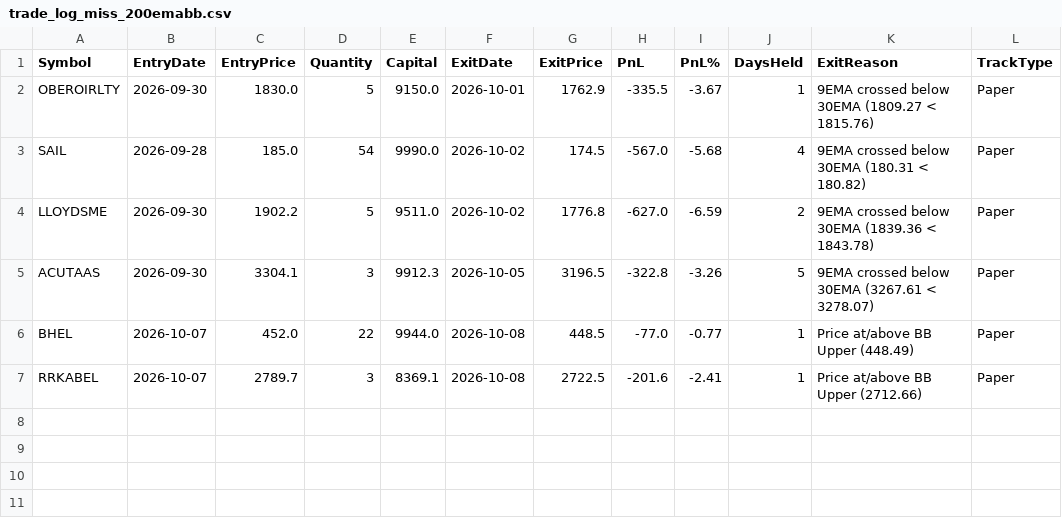
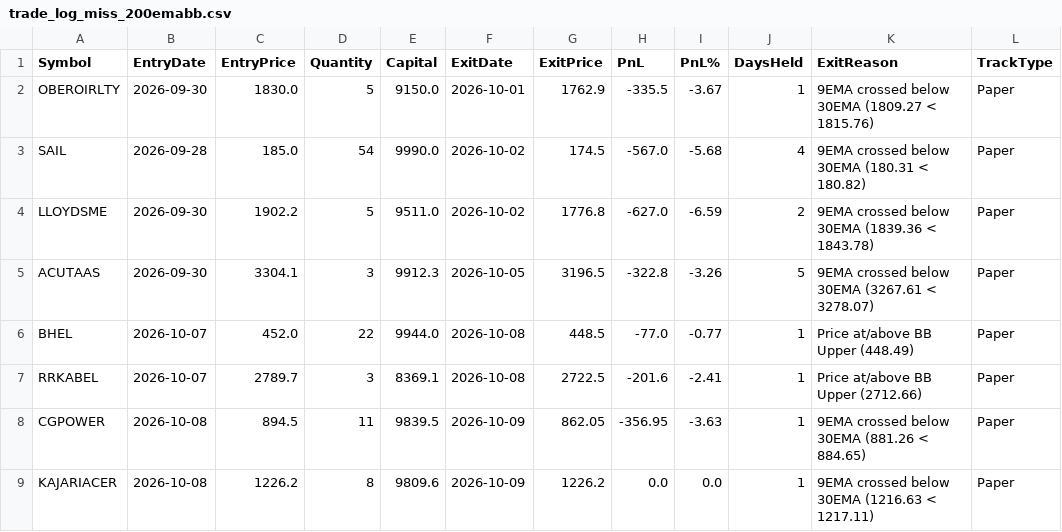
Before and after one commit to finnyrajmann/nse-200emabb, a CSV file: data/trade_log_miss_200emabb.csv, drawn as a sheet.

Commit message:
Auto-update — 2026-10-09

```diff
--- a/data/trade_log_miss_200emabb.csv
+++ b/data/trade_log_miss_200emabb.csv
@@ -7 +7,3 @@ BHEL,2026-10-07,452.0,22,9944.0,2026-10-08,448.5,-77.0,-0.77,1,Price at/above BB
 RRKABEL,2026-10-07,2789.7,3,8369.1,2026-10-08,2722.5,-201.6,-2.41,1,Price at/above BB Upper (2712.66),Paper
+CGPOWER,2026-10-08,894.5,11,9839.5,2026-10-09,862.05,-356.95,-3.63,1,9EMA crossed below 30EMA (881.26 < 884.65),Paper
+KAJARIACER,2026-10-08,1226.2,8,9809.6,2026-10-09,1226.2,0.0,0.0,1,9EMA crossed below 30EMA (1216.63 < 1217.11),Paper
```
